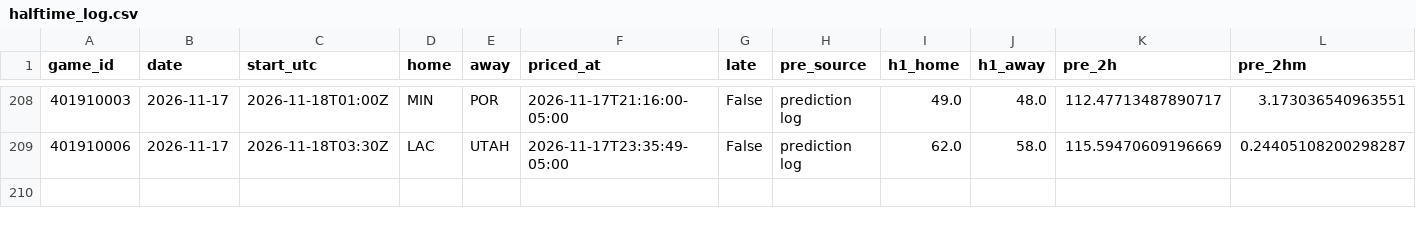
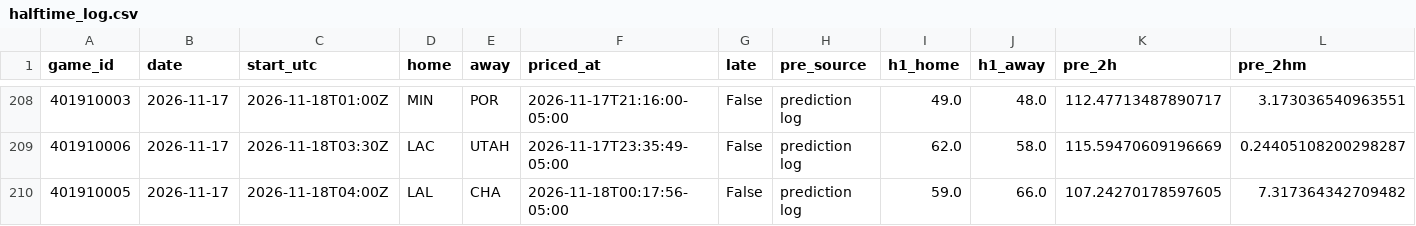
Before and after one commit to quintonmwilson/nba-model, a CSV file: model/halftime_log.csv, drawn as a sheet; only a part is shown, gaps mark what is left out; rows hold the shown columns only; the diff names each change by its address in the sheet, - before the commit and + after, or states it on an @@ line.

```diff
--- a/model/halftime_log.csv
+++ b/model/halftime_log.csv
+row 210: 401910005 | 2026-11-17 | 2026-11-18T04:00Z | LAL | CHA | 2026-11-18T00:17:56-05:00 | False | prediction log | 59.0 | 66.0 | 107.24270178597605 | 7.317364342709482
```
Also changed, not shown: model/live_picks.csv, 1 other file.
